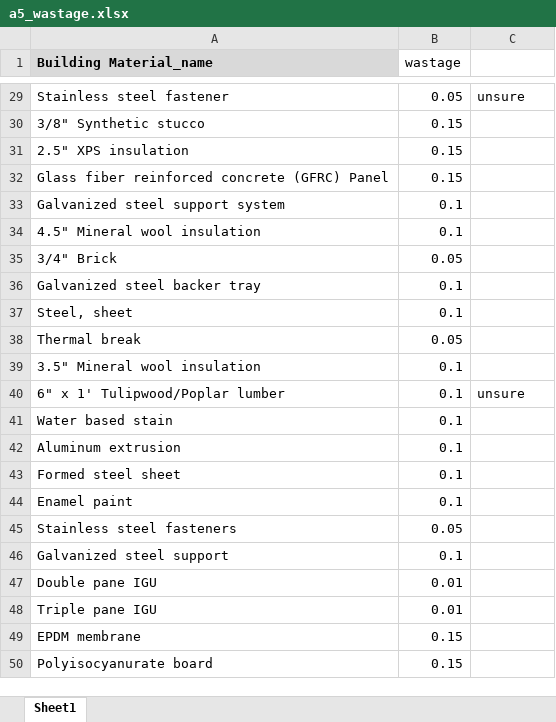
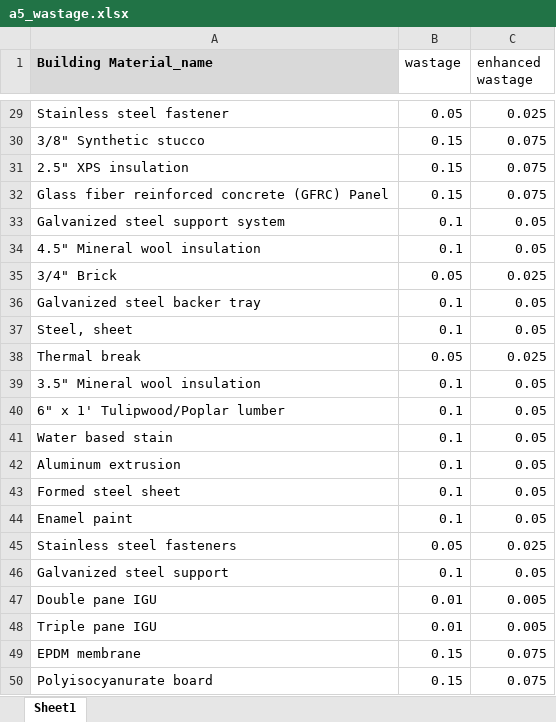
Before and after one commit to mchaf0126/pod_lca_data_analysis, an Excel workbook: references/background_data/a5_wastage.xlsx, sheet Sheet1, drawn as a sheet; only a part is shown, gaps mark what is left out; values as stored, in another font and other column widths than the file's, no borders; the diff covers the shown part only; the diff names each change by its address in the sheet, - before the commit and + after, or states it on an @@ line.

Commit message:
feat: update wastage background dataset

```diff
--- a/references/background_data/a5_wastage.xlsx (sheet Sheet1)
+++ b/references/background_data/a5_wastage.xlsx (sheet Sheet1)
-C1: (empty)
+C1: enhanced wastage
-C29 (enhanced wastage): unsure
+C29 (enhanced wastage): 0.025
-C30:C32 (enhanced wastage): (empty)
+C30:C32 (enhanced wastage): 0.075
-C33:C34 (enhanced wastage): (empty)
+C33:C34 (enhanced wastage): 0.05
-C35 (enhanced wastage): (empty)
+C35 (enhanced wastage): 0.025
-C36:C37 (enhanced wastage): (empty)
+C36:C37 (enhanced wastage): 0.05
-C38 (enhanced wastage): (empty)
+C38 (enhanced wastage): 0.025
-C39 (enhanced wastage): (empty)
+C39 (enhanced wastage): 0.05
-C40 (enhanced wastage): unsure
+C40 (enhanced wastage): 0.05
-C41:C44 (enhanced wastage): (empty)
+C41:C44 (enhanced wastage): 0.05
-C45 (enhanced wastage): (empty)
+C45 (enhanced wastage): 0.025
-C46 (enhanced wastage): (empty)
+C46 (enhanced wastage): 0.05
-C47:C48 (enhanced wastage): (empty)
+C47:C48 (enhanced wastage): 0.005
-C49:C50 (enhanced wastage): (empty)
+C49:C50 (enhanced wastage): 0.075
```
Also changed, not shown: 27 edited cells elsewhere in this sheet.
